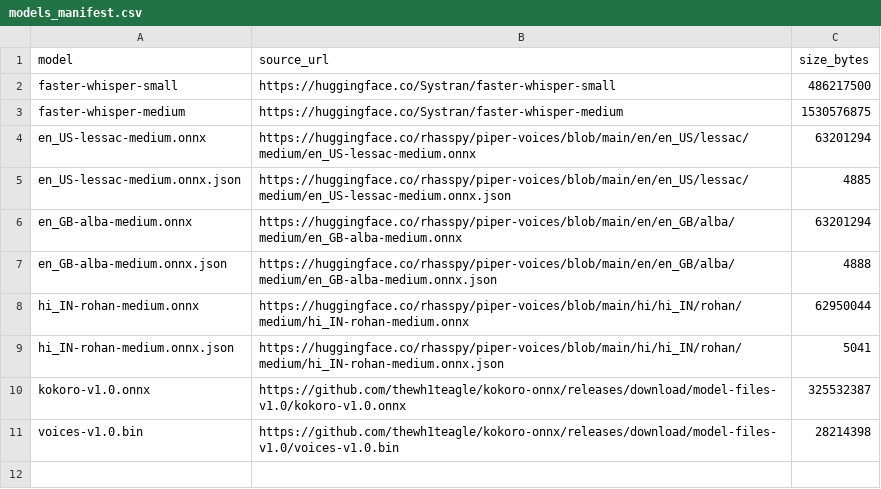
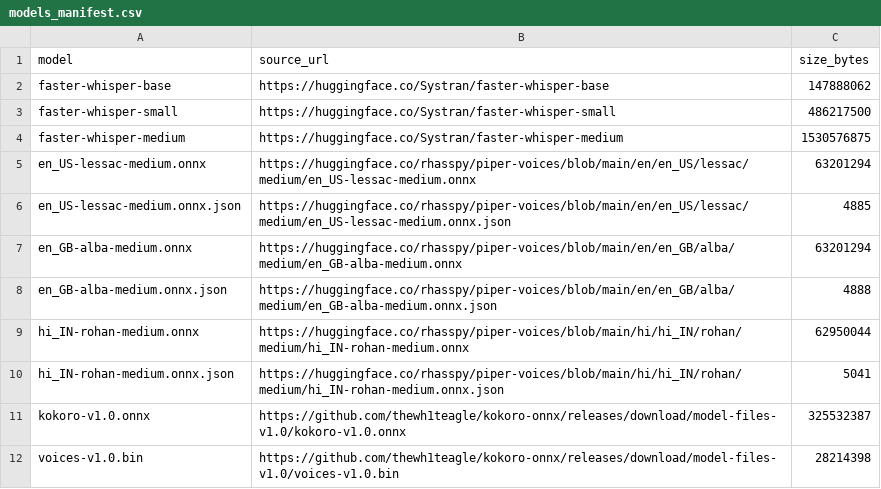
Before and after one commit to hub-mayank/Voxam, a CSV file: results/voice_spike/models_manifest.csv, drawn as a sheet; the diff names each change by its address in the sheet, - before the commit and + after, or states it on an @@ line.

Commit message:
Voice spike: VAD, STT, TTS and end-to-end benchmarks; brain adapter on the real answer endpoint

```diff
--- a/results/voice_spike/models_manifest.csv
+++ b/results/voice_spike/models_manifest.csv
+row 2: faster-whisper-base | https://huggingface.co/Systran/faster-whisper-base | 147888062
```
Also changed, not shown: 55 other files.
